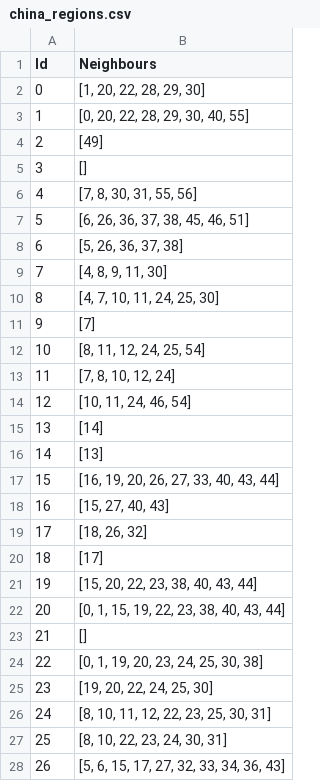
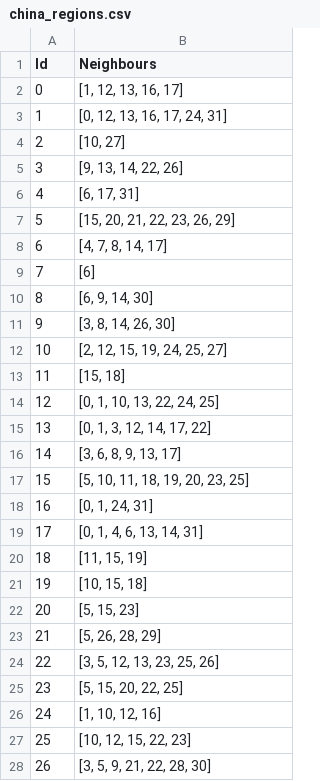
Before and after one commit to okkevaneck/check50_heuristieken, a CSV file: radio_russia/generate_input/students/china/china_regions.csv, drawn as a sheet; only a part is shown; the diff covers the shown part only.

Commit message:
Fixed china and ukraine datasets

```diff
--- a/radio_russia/generate_input/students/china/china_regions.csv
+++ b/radio_russia/generate_input/students/china/china_regions.csv
@@ -1,28 +1,28 @@
 Id,Neighbours
-0,"[1, 20, 22, 28, 29, 30]"
-1,"[0, 20, 22, 28, 29, 30, 40, 55]"
-2,"[49]"
-3,"[]"
-4,"[7, 8, 30, 31, 55, 56]"
-5,"[6, 26, 36, 37, 38, 45, 46, 51]"
-6,"[5, 26, 36, 37, 38]"
-7,"[4, 8, 9, 11, 30]"
-8,"[4, 7, 10, 11, 24, 25, 30]"
-9,"[7]"
-10,"[8, 11, 12, 24, 25, 54]"
-11,"[7, 8, 10, 12, 24]"
-12,"[10, 11, 24, 46, 54]"
-13,"[14]"
-14,"[13]"
-15,"[16, 19, 20, 26, 27, 33, 40, 43, 44]"
-16,"[15, 27, 40, 43]"
-17,"[18, 26, 32]"
-18,"[17]"
-19,"[15, 20, 22, 23, 38, 40, 43, 44]"
-20,"[0, 1, 15, 19, 22, 23, 38, 40, 43, 44]"
-21,"[]"
-22,"[0, 1, 19, 20, 23, 24, 25, 30, 38]"
-23,"[19, 20, 22, 24, 25, 30]"
-24,"[8, 10, 11, 12, 22, 23, 25, 30, 31]"
-25,"[8, 10, 22, 23, 24, 30, 31]"
-26,"[5, 6, 15, 17, 27, 32, 33, 34, 36, 43]"
+0,"[1, 12, 13, 16, 17]"
+1,"[0, 12, 13, 16, 17, 24, 31]"
+2,"[10, 27]"
+3,"[9, 13, 14, 22, 26]"
+4,"[6, 17, 31]"
+5,"[15, 20, 21, 22, 23, 26, 29]"
+6,"[4, 7, 8, 14, 17]"
+7,"[6]"
+8,"[6, 9, 14, 30]"
+9,"[3, 8, 14, 26, 30]"
+10,"[2, 12, 15, 19, 24, 25, 27]"
+11,"[15, 18]"
+12,"[0, 1, 10, 13, 22, 24, 25]"
+13,"[0, 1, 3, 12, 14, 17, 22]"
+14,"[3, 6, 8, 9, 13, 17]"
+15,"[5, 10, 11, 18, 19, 20, 23, 25]"
+16,"[0, 1, 24, 31]"
+17,"[0, 1, 4, 6, 13, 14, 31]"
+18,"[11, 15, 19]"
+19,"[10, 15, 18]"
+20,"[5, 15, 23]"
+21,"[5, 26, 28, 29]"
+22,"[3, 5, 12, 13, 23, 25, 26]"
+23,"[5, 15, 20, 22, 25]"
+24,"[1, 10, 12, 16]"
+25,"[10, 12, 15, 22, 23]"
+26,"[3, 5, 9, 21, 22, 28, 30]"
```
Also changed, not shown: 25 removed rows and 5 edited cells elsewhere in this file, 25 other files.
